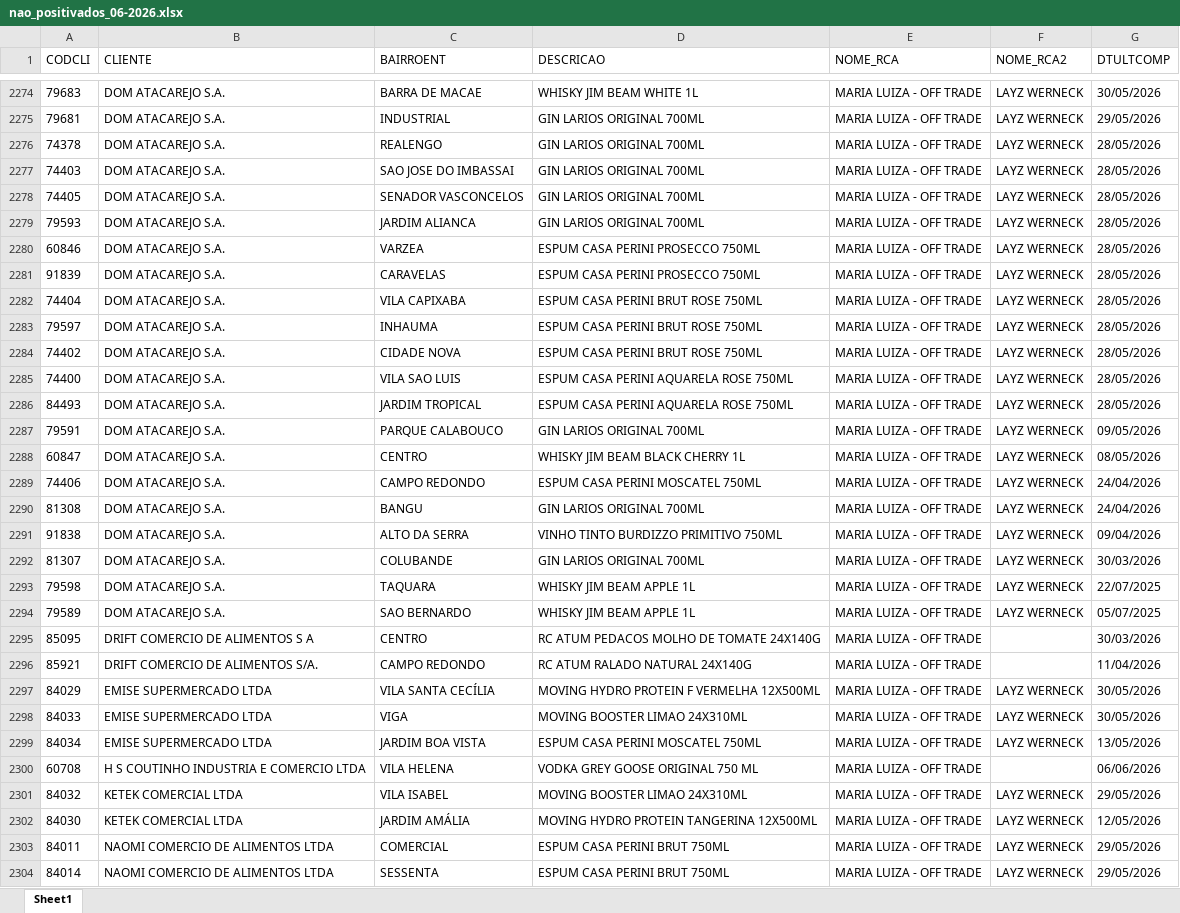
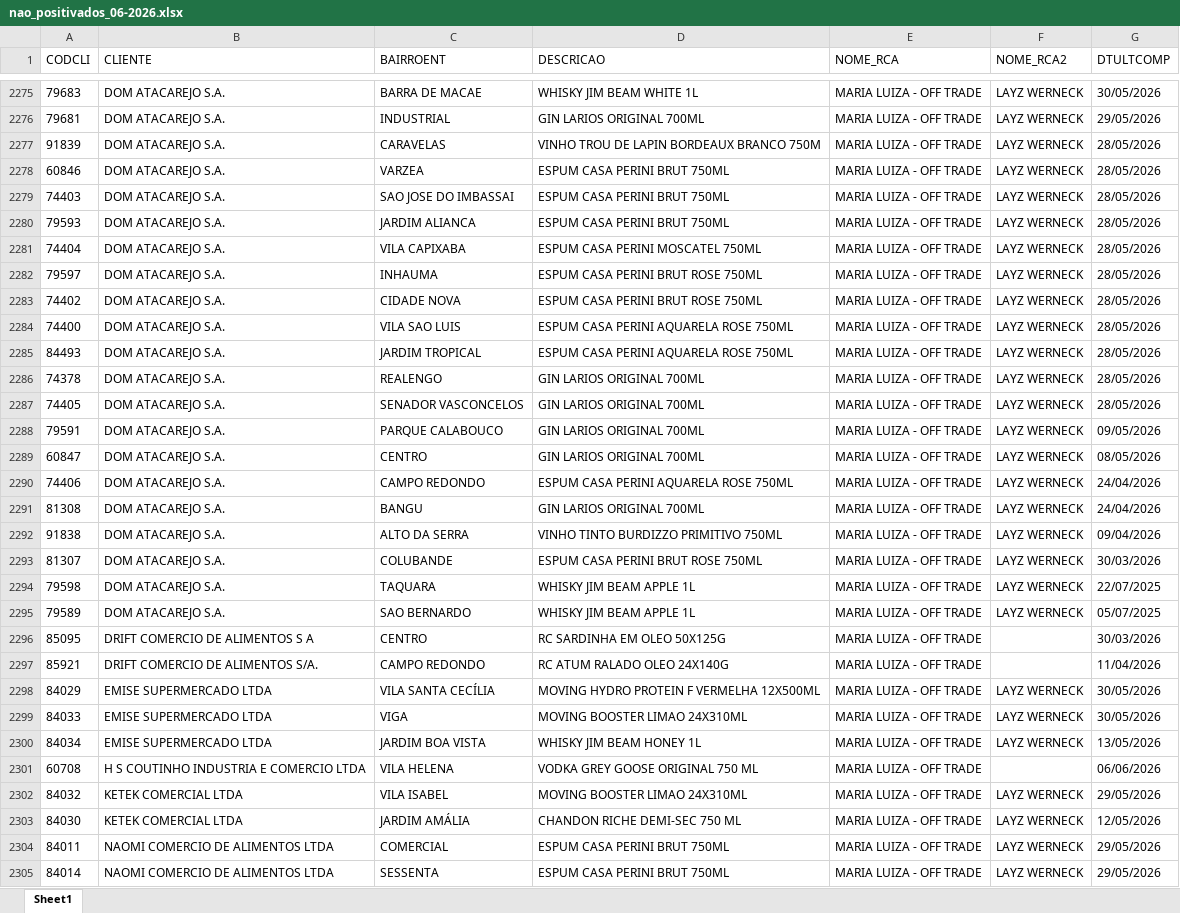
Before and after one commit to leonardocampos-cmd/offtrade, an Excel workbook: nao_positivados_06-2026.xlsx, sheet Sheet1, drawn as a sheet; only a part is shown, gaps mark what is left out; values as stored, in another font and other column widths than the file's, no borders; removed rows and columns are numbered as before the commit, all else as after; the diff covers the shown part only; the diff names each change by its address in the sheet, - before the commit and + after, or states it on an @@ line.

Commit message:
Atualiza amarula_data.js - 19/06/2026

```diff
--- a/nao_positivados_06-2026.xlsx (sheet Sheet1)
+++ b/nao_positivados_06-2026.xlsx (sheet Sheet1)
+row 2277: 91839 | DOM ATACAREJO S.A. | CARAVELAS | VINHO TROU DE LAPIN BORDEAUX BRANCO 750M | MARIA LUIZA - OFF TRADE | LAYZ WERNECK | 28/05/2026
-A2278 (CODCLI): 74378
+A2278 (CODCLI): 60846
-C2278 (BAIRROENT): REALENGO
+C2278 (BAIRROENT): VARZEA
-D2278:D2279 (DESCRICAO): GIN LARIOS ORIGINAL 700ML
+D2278:D2279 (DESCRICAO): ESPUM CASA PERINI BRUT 750ML
-D2280 (DESCRICAO): GIN LARIOS ORIGINAL 700ML
+D2280 (DESCRICAO): ESPUM CASA PERINI BRUT 750ML
-row 2280: 60846 | DOM ATACAREJO S.A. | VARZEA | ESPUM CASA PERINI PROSECCO 750ML | MARIA LUIZA - OFF TRADE | LAYZ WERNECK | 28/05/2026
-row 2281: 91839 | DOM ATACAREJO S.A. | CARAVELAS | ESPUM CASA PERINI PROSECCO 750ML | MARIA LUIZA - OFF TRADE | LAYZ WERNECK | 28/05/2026
-D2281 (DESCRICAO): ESPUM CASA PERINI BRUT ROSE 750ML
+D2281 (DESCRICAO): ESPUM CASA PERINI MOSCATEL 750ML
+row 2286: 74378 | DOM ATACAREJO S.A. | REALENGO | GIN LARIOS ORIGINAL 700ML | MARIA LUIZA - OFF TRADE | LAYZ WERNECK | 28/05/2026
@@ row 2278 moved to row 2287: 74405 @@
-D2289 (DESCRICAO): WHISKY JIM BEAM BLACK CHERRY 1L
+D2289 (DESCRICAO): GIN LARIOS ORIGINAL 700ML
-D2290 (DESCRICAO): ESPUM CASA PERINI MOSCATEL 750ML
+D2290 (DESCRICAO): ESPUM CASA PERINI AQUARELA ROSE 750ML
-D2293 (DESCRICAO): GIN LARIOS ORIGINAL 700ML
+D2293 (DESCRICAO): ESPUM CASA PERINI BRUT ROSE 750ML
-D2296 (DESCRICAO): RC ATUM PEDACOS MOLHO DE TOMATE 24X140G
+D2296 (DESCRICAO): RC SARDINHA EM OLEO 50X125G
-D2297 (DESCRICAO): RC ATUM RALADO NATURAL 24X140G
+D2297 (DESCRICAO): RC ATUM RALADO OLEO 24X140G
-D2300 (DESCRICAO): ESPUM CASA PERINI MOSCATEL 750ML
+D2300 (DESCRICAO): WHISKY JIM BEAM HONEY 1L
-D2303 (DESCRICAO): MOVING HYDRO PROTEIN TANGERINA 12X500ML
+D2303 (DESCRICAO): CHANDON RICHE DEMI-SEC 750 ML
```
Also changed, not shown: 11 added rows, 10 removed rows and 488 edited cells elsewhere in this sheet, 3 other files.
